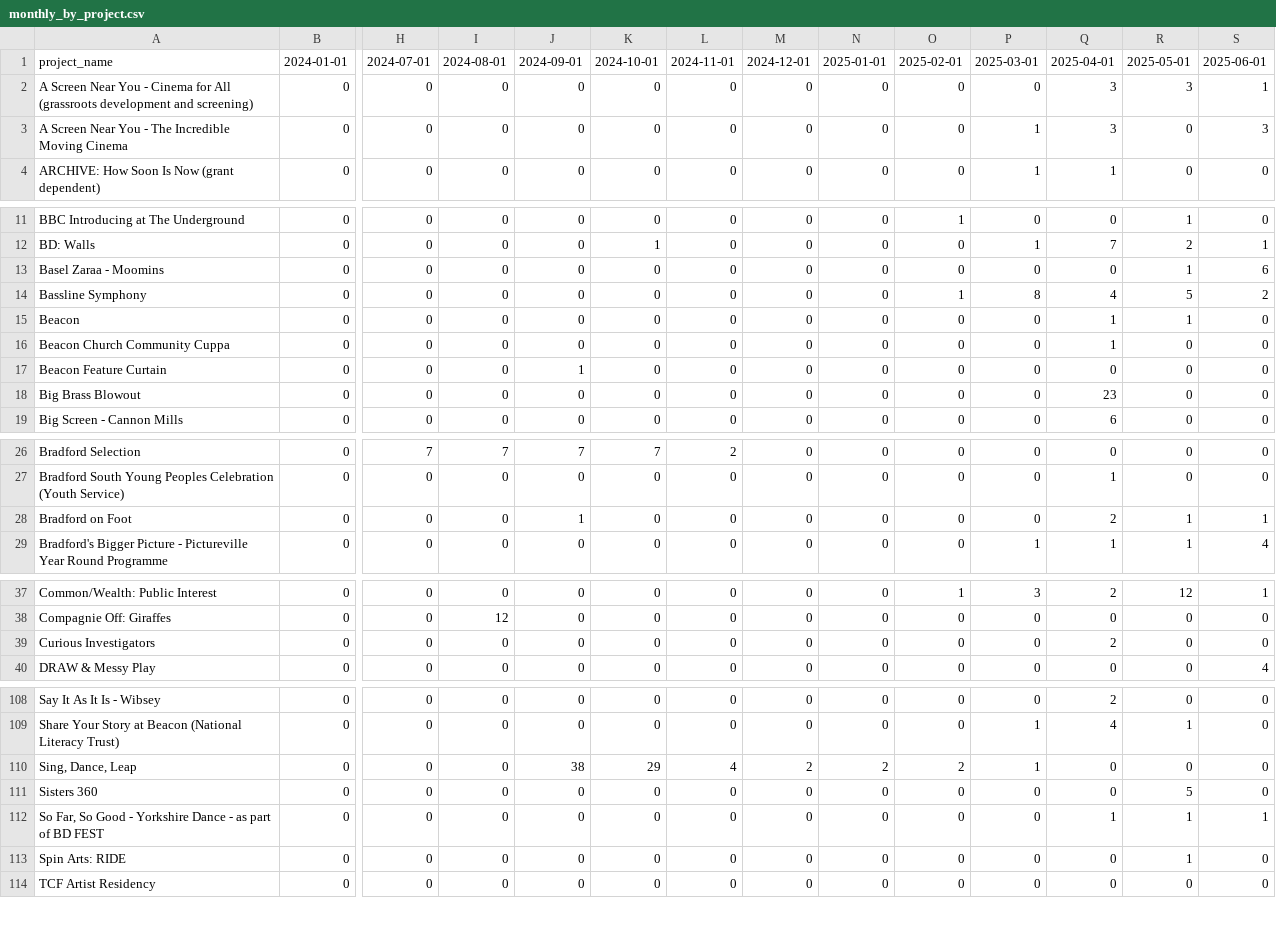
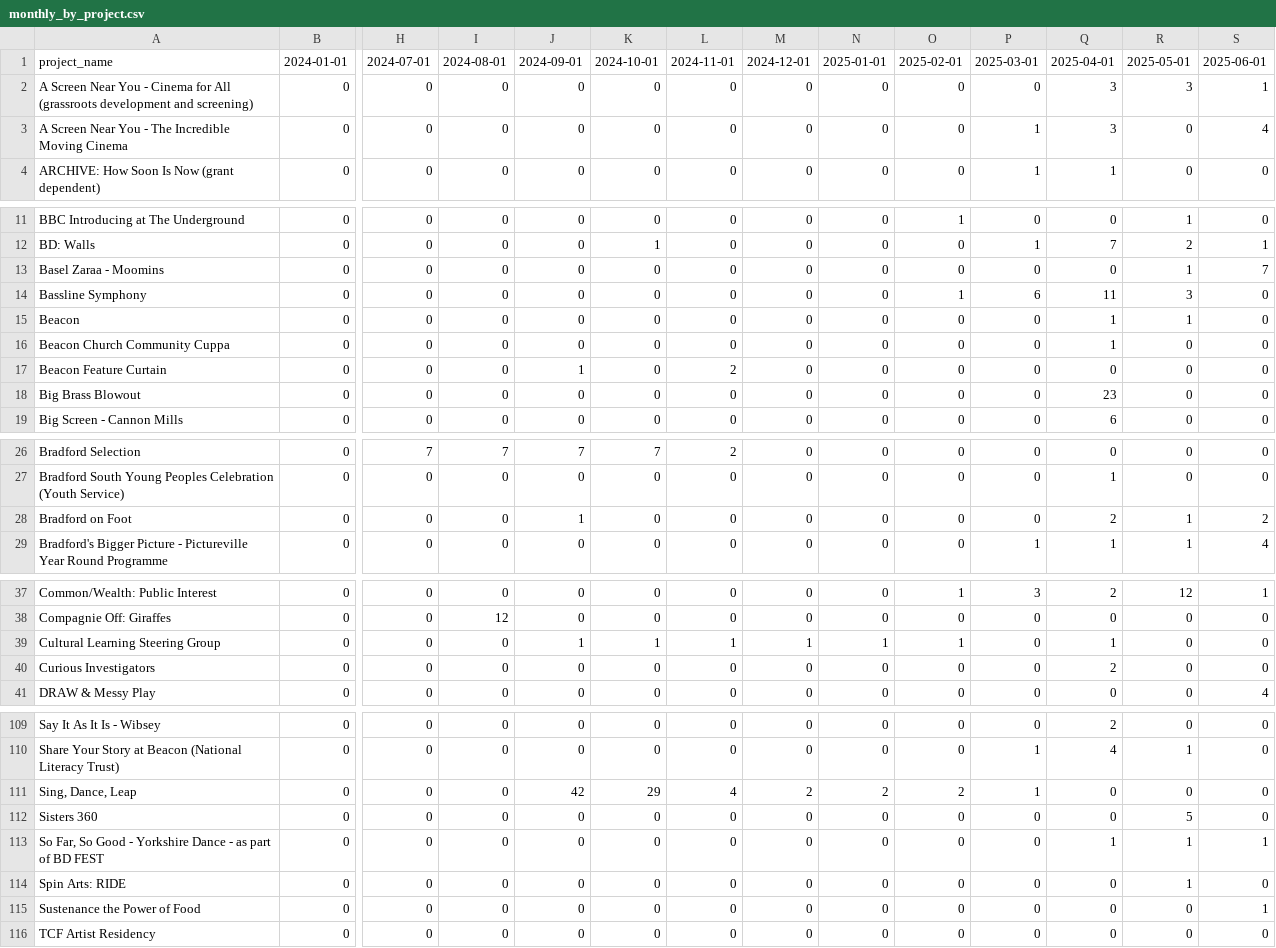
Before and after one commit to open-innovations/bradford-2025, a CSV file: src/themes/programme/_data/events/monthly_by_project.csv, drawn as a sheet; only a part is shown, gaps mark what is left out; addresses are those after the commit; rows hold the shown columns only; the diff covers the shown part only; the diff names each change by its address in the sheet, - before the commit and + after, or states it on an @@ line.

```diff
--- a/src/themes/programme/_data/events/monthly_by_project.csv
+++ b/src/themes/programme/_data/events/monthly_by_project.csv
-S3: 3
+S3: 4
-S13: 6
+S13: 7
-P14: 8
+P14: 6
-Q14: 4
+Q14: 11
-R14: 5
+R14: 3
-S14: 2
+S14: 0
-L17: 0
+L17: 2
-S28: 1
+S28: 2
+row 39: Cultural Learning Steering Group | 0 | 0 | 0 | 1 | 1 | 1 | 1 | 1 | 1 | 0 | 1 | 0 | 0
-J111: 38
+J111: 42
+row 115: Sustenance the Power of Food | 0 | 0 | 0 | 0 | 0 | 0 | 0 | 0 | 0 | 0 | 0 | 0 | 1
```
Also changed, not shown: 3 edited cells elsewhere in this file, src/themes/programme/_data/events/monthly_breakdown.csv, src/themes/programme/_data/events/total_by_month.csv, 17 other files.
